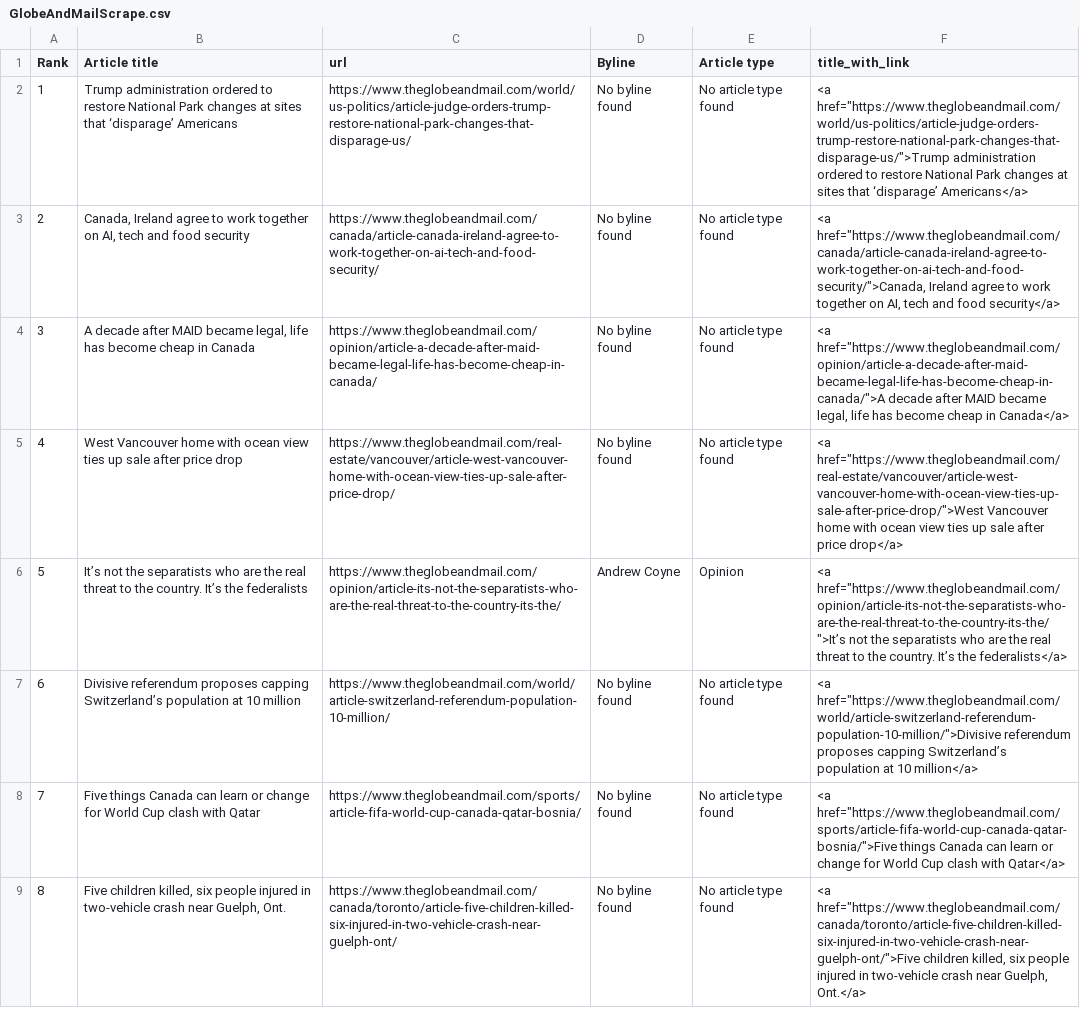
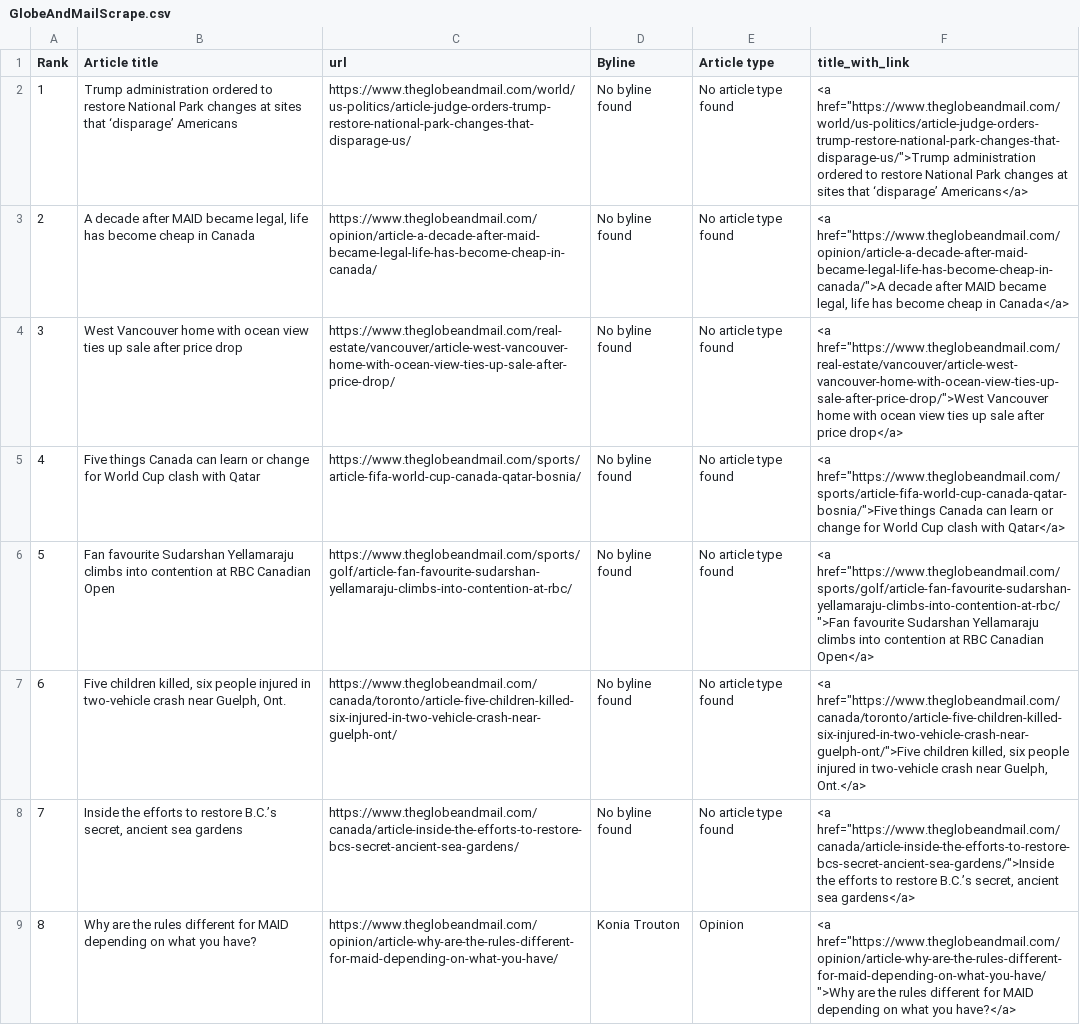
Before and after one commit to caoramckenna/canada-news-trending-stories, a CSV file: GlobeAndMailScrape.csv, drawn as a sheet; removed rows and columns are numbered as before the commit, all else as after; the diff names each change by its address in the sheet, - before the commit and + after, or states it on an @@ line.

```diff
--- a/GlobeAndMailScrape.csv
+++ b/GlobeAndMailScrape.csv
-row 3: 2 | Canada, Ireland agree to work together on AI, tech and food security | https://www.theglobeandmail.com/canada/article-canada-ireland-agree-to-work-together-on-ai-tech-and-food-security/ | No byline found | No article type found | <a href="https://www.theglobeandmail.com/canada/article-canada-ireland-agree-to-work-together-on-ai-tech-and-food-security/">Canada, Ireland agree to work together on AI, tech and food security</a>
@@ column A (Rank) renumbered between rows 3 and 7 @@
-row 6: 5 | It’s not the separatists who are the real threat to the country. It’s the federalists | https://www.theglobeandmail.com/opinion/article-its-not-the-separatists-who-are-the-real-threat-to-the-country-its-the/ | Andrew Coyne | Opinion | <a href="https://www.theglobeandmail.com/opinion/article-its-not-the-separatists-who-are-the-real-threat-to-the-country-its-the/">It’s not the separatists who are the real threat to the country. It’s the federalists</a>
-row 7: 6 | Divisive referendum proposes capping Switzerland’s population at 10 million | https://www.theglobeandmail.com/world/article-switzerland-referendum-population-10-million/ | No byline found | No article type found | <a href="https://www.theglobeandmail.com/world/article-switzerland-referendum-population-10-million/">Divisive referendum proposes capping Switzerland’s population at 10 million</a>
+row 6: 5 | Fan favourite Sudarshan Yellamaraju climbs into contention at RBC Canadian Open | https://www.theglobeandmail.com/sports/golf/article-fan-favourite-sudarshan-yellamaraju-climbs-into-contention-at-rbc/ | No byline found | No article type found | <a href="https://www.theglobeandmail.com/sports/golf/article-fan-favourite-sudarshan-yellamaraju-climbs-into-contention-at-rbc/">Fan favourite Sudarshan Yellamaraju climbs into contention at RBC Canadian Open</a>
+row 8: 7 | Inside the efforts to restore B.C.’s secret, ancient sea gardens | https://www.theglobeandmail.com/canada/article-inside-the-efforts-to-restore-bcs-secret-ancient-sea-gardens/ | No byline found | No article type found | <a href="https://www.theglobeandmail.com/canada/article-inside-the-efforts-to-restore-bcs-secret-ancient-sea-gardens/">Inside the efforts to restore B.C.’s secret, ancient sea gardens</a>
+row 9: 8 | Why are the rules different for MAID depending on what you have? | https://www.theglobeandmail.com/opinion/article-why-are-the-rules-different-for-maid-depending-on-what-you-have/ | Konia Trouton | Opinion | <a href="https://www.theglobeandmail.com/opinion/article-why-are-the-rules-different-for-maid-depending-on-what-you-have/">Why are the rules different for MAID depending on what you have?</a>
```
Also changed, not shown: CTVScrape.csv, NationalPostScrape.csv, 4 other files.
